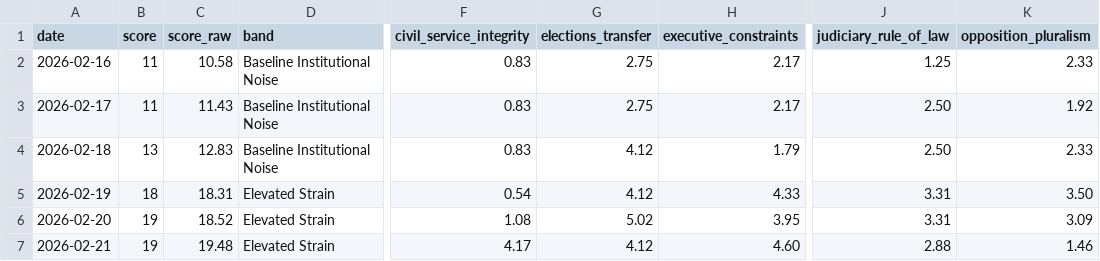
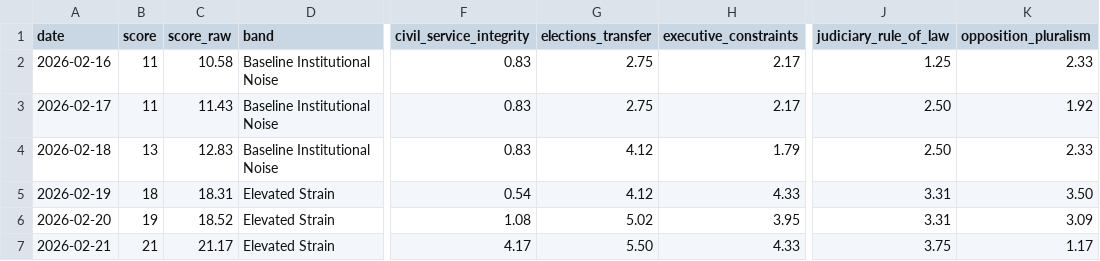
Before and after one commit to enkiEng/us-constitutional-risk-daily, a CSV file: data/constitutional_risk_history.csv, drawn as a sheet; only a part is shown, gaps mark what is left out; the diff names each change by its address in the sheet, - before the commit and + after, or states it on an @@ line.

```diff
--- a/data/constitutional_risk_history.csv
+++ b/data/constitutional_risk_history.csv
-B7 (score): 19
+B7 (score): 21
-C7 (score_raw): 19.48
+C7 (score_raw): 21.17
-G7 (elections_transfer): 4.12
+G7 (elections_transfer): 5.50
-H7 (executive_constraints): 4.60
+H7 (executive_constraints): 4.33
-J7 (judiciary_rule_of_law): 2.88
+J7 (judiciary_rule_of_law): 3.75
-K7 (opposition_pluralism): 1.46
+K7 (opposition_pluralism): 1.17
```
Also changed, not shown: data/constitutional_signal_scores.csv, site/data/constitutional_risk_history.csv, 5 other files.
